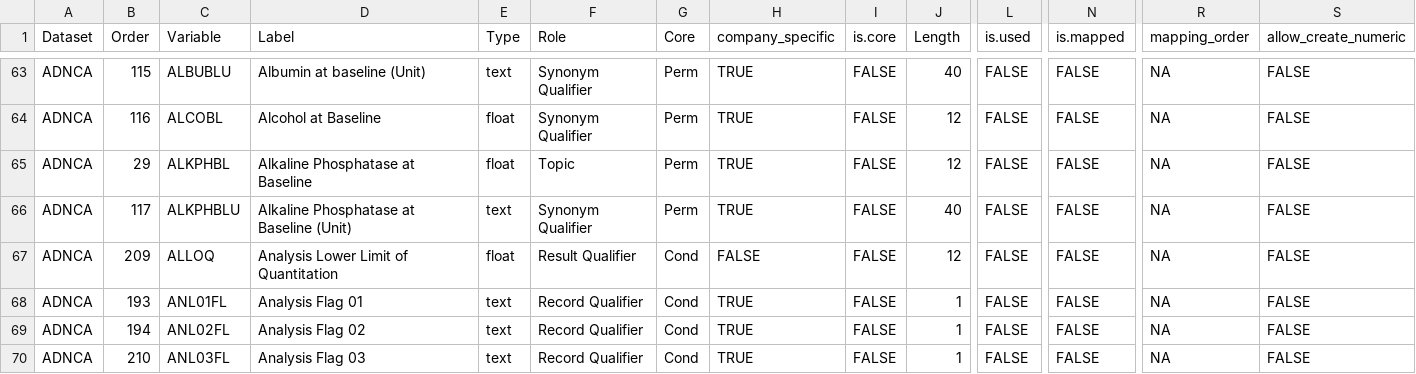
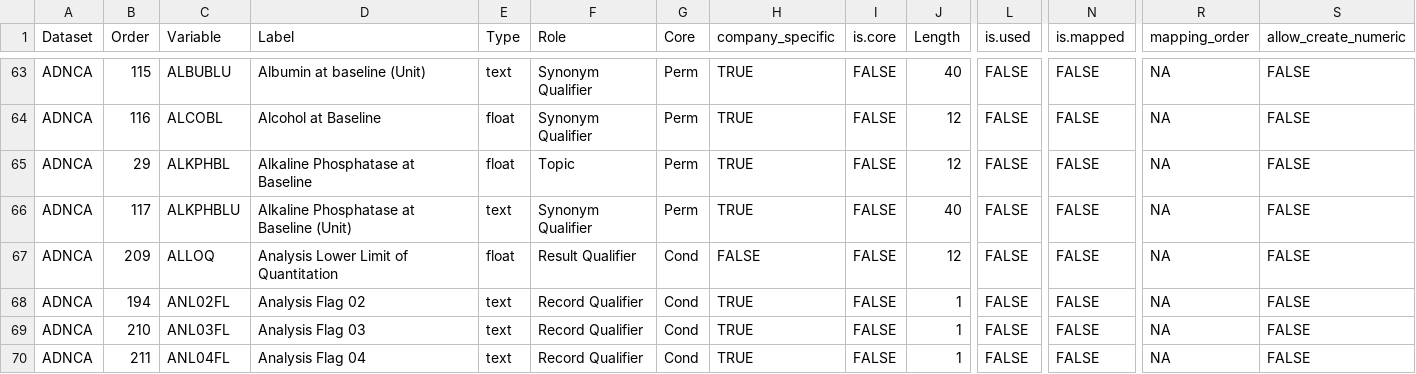
Before and after one commit to pharmaverse/aNCA, a CSV file: data-raw/metadata_nca_variables.csv, drawn as a sheet; only a part is shown, gaps mark what is left out; the shorter side is filled out with more unchanged rows; rows hold the shown columns only; the diff names each change by its address in the sheet, - before the commit and + after, or states it on an @@ line.

Commit message:
Remove ANL01FL, use PKSUM1F only; add tests
Replace ANL01FL with PKSUM1F as the sole TLG exclusion flag.
PKSUM1F = '1' means excluded, NA means included.

- Remove ANL01FL from add_exclusion_reasons(), export_cdisc(),
  globalVariables, metadata CSV, and WORDLIST
- Extract filter_tlg_excluded() helper from tlg_module.R
- Add tests for add_exclusion_reasons (TLG, NCA, both, backward compat)
- Add tests for export_cdisc PKSUM1F derivation and metadata
- Add tests for filter_tlg_excluded
- Add tests for .row_exclusion_flags, .exclusion_row_color,
  .exclusion_type_label
- Regenerate man pages and NAMESPACE

Co-authored-by: Ona <no-reply@ona.com>

```diff
--- a/data-raw/metadata_nca_variables.csv
+++ b/data-raw/metadata_nca_variables.csv
-row 68: ADNCA | 193 | ANL01FL | Analysis Flag 01 | text | Record Qualifier | Cond | TRUE | FALSE | 1 | FALSE | FALSE | NA | FALSE
```
Also changed, not shown: 15 other files.
